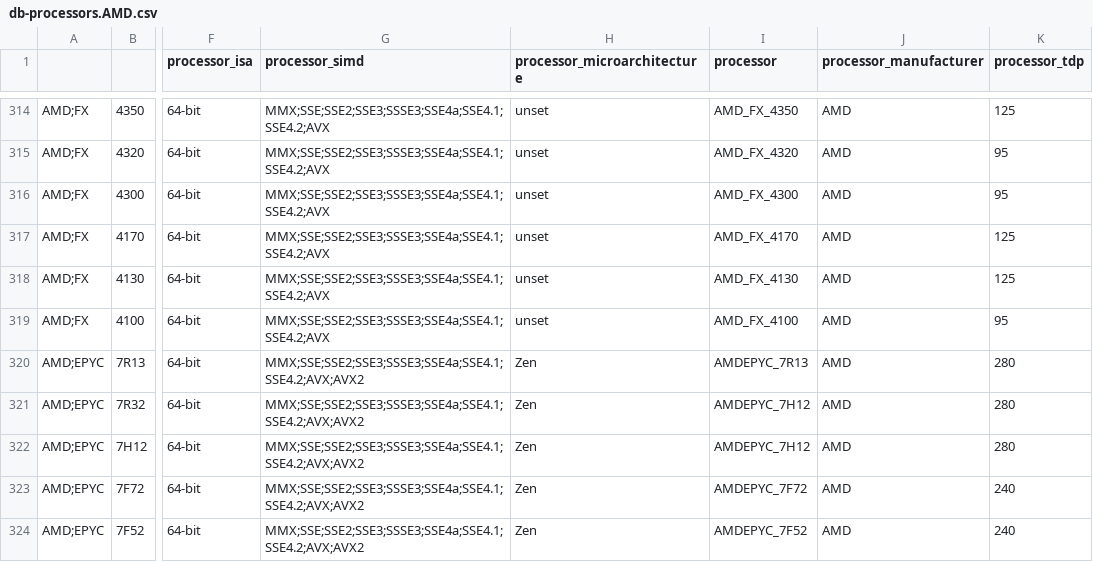
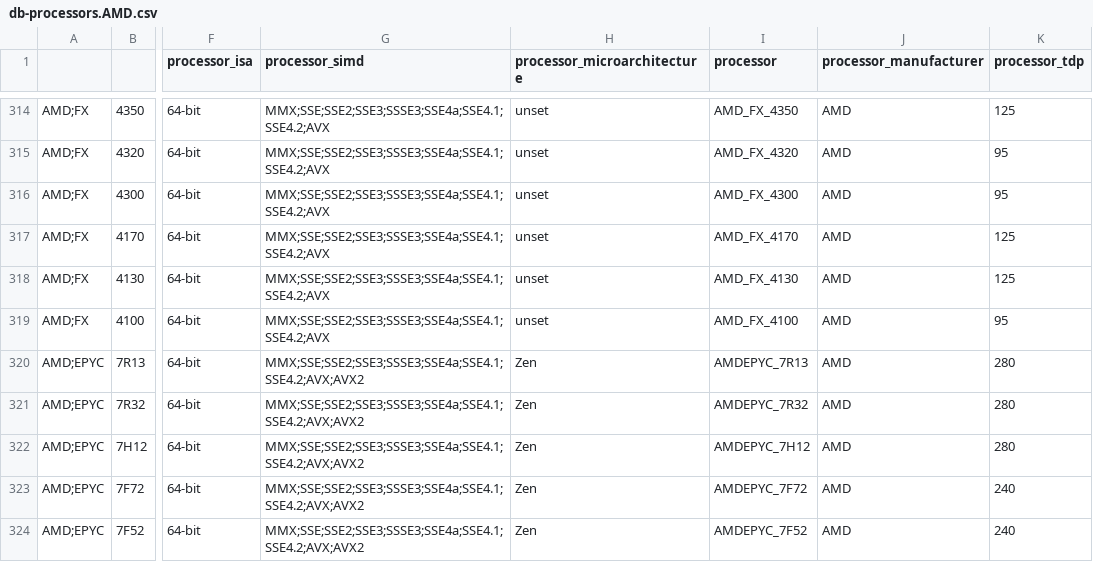
Before and after one commit to PlatformAwareProgramming/PlatformAware.jl, a CSV file: src/features/qualifiers/amd/db-processors.AMD.csv, drawn as a sheet; only a part is shown, gaps mark what is left out; the diff names each change by its address in the sheet, - before the commit and + after, or states it on an @@ line.

```diff
--- a/src/features/qualifiers/amd/db-processors.AMD.csv
+++ b/src/features/qualifiers/amd/db-processors.AMD.csv
-I321 (processor): AMDEPYC_7H12
+I321 (processor): AMDEPYC_7R32
```
Also changed, not shown: src/features/qualifiers/intel/db-processors.Intel.csv, 10 other files.
